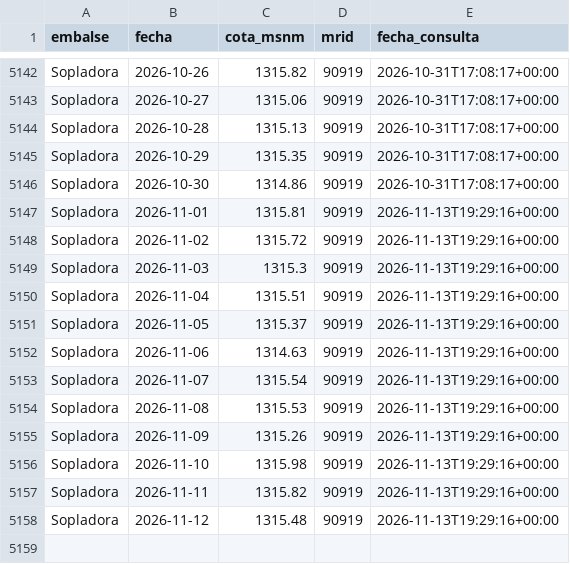
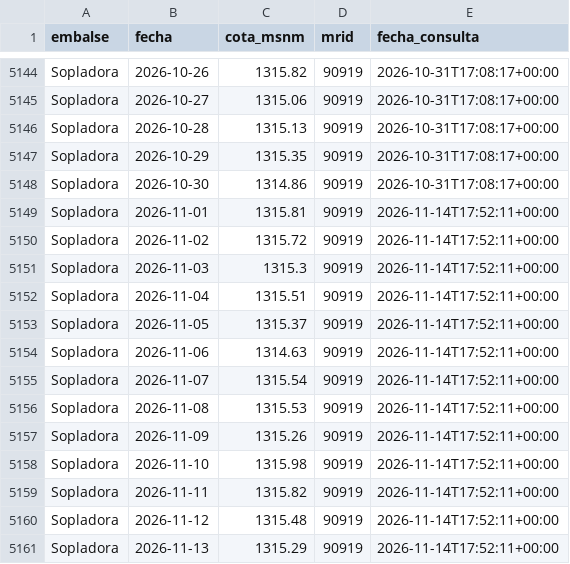
Before and after one commit to jordanvt18/cotas-embalses-ecuador, a CSV file: data/raw/cotas_historico.csv, drawn as a sheet; only a part is shown, gaps mark what is left out; the diff covers the shown part only.

```diff
--- a/data/raw/cotas_historico.csv
+++ b/data/raw/cotas_historico.csv
@@ -5146,13 +5148,14 @@ Sopladora,2026-10-29,1315.35,90919,2026-10-31T17:08:17+00:00
 Sopladora,2026-10-30,1314.86,90919,2026-10-31T17:08:17+00:00
-Sopladora,2026-11-01,1315.81,90919,2026-11-13T19:29:16+00:00
-Sopladora,2026-11-02,1315.72,90919,2026-11-13T19:29:16+00:00
-Sopladora,2026-11-03,1315.3,90919,2026-11-13T19:29:16+00:00
-Sopladora,2026-11-04,1315.51,90919,2026-11-13T19:29:16+00:00
-Sopladora,2026-11-05,1315.37,90919,2026-11-13T19:29:16+00:00
-Sopladora,2026-11-06,1314.63,90919,2026-11-13T19:29:16+00:00
-Sopladora,2026-11-07,1315.54,90919,2026-11-13T19:29:16+00:00
-Sopladora,2026-11-08,1315.53,90919,2026-11-13T19:29:16+00:00
-Sopladora,2026-11-09,1315.26,90919,2026-11-13T19:29:16+00:00
-Sopladora,2026-11-10,1315.98,90919,2026-11-13T19:29:16+00:00
-Sopladora,2026-11-11,1315.82,90919,2026-11-13T19:29:16+00:00
-Sopladora,2026-11-12,1315.48,90919,2026-11-13T19:29:16+00:00
+Sopladora,2026-11-01,1315.81,90919,2026-11-14T17:52:11+00:00
+Sopladora,2026-11-02,1315.72,90919,2026-11-14T17:52:11+00:00
+Sopladora,2026-11-03,1315.3,90919,2026-11-14T17:52:11+00:00
+Sopladora,2026-11-04,1315.51,90919,2026-11-14T17:52:11+00:00
+Sopladora,2026-11-05,1315.37,90919,2026-11-14T17:52:11+00:00
+Sopladora,2026-11-06,1314.63,90919,2026-11-14T17:52:11+00:00
+Sopladora,2026-11-07,1315.54,90919,2026-11-14T17:52:11+00:00
+Sopladora,2026-11-08,1315.53,90919,2026-11-14T17:52:11+00:00
+Sopladora,2026-11-09,1315.26,90919,2026-11-14T17:52:11+00:00
+Sopladora,2026-11-10,1315.98,90919,2026-11-14T17:52:11+00:00
+Sopladora,2026-11-11,1315.82,90919,2026-11-14T17:52:11+00:00
+Sopladora,2026-11-12,1315.48,90919,2026-11-14T17:52:11+00:00
+Sopladora,2026-11-13,1315.29,90919,2026-11-14T17:52:11+00:00
```
Also changed, not shown: 2 added rows and 24 edited cells elsewhere in this file, data/generacion/generacion_cenace.csv, docs/datos/cotas_historico.csv, 18 other files.
